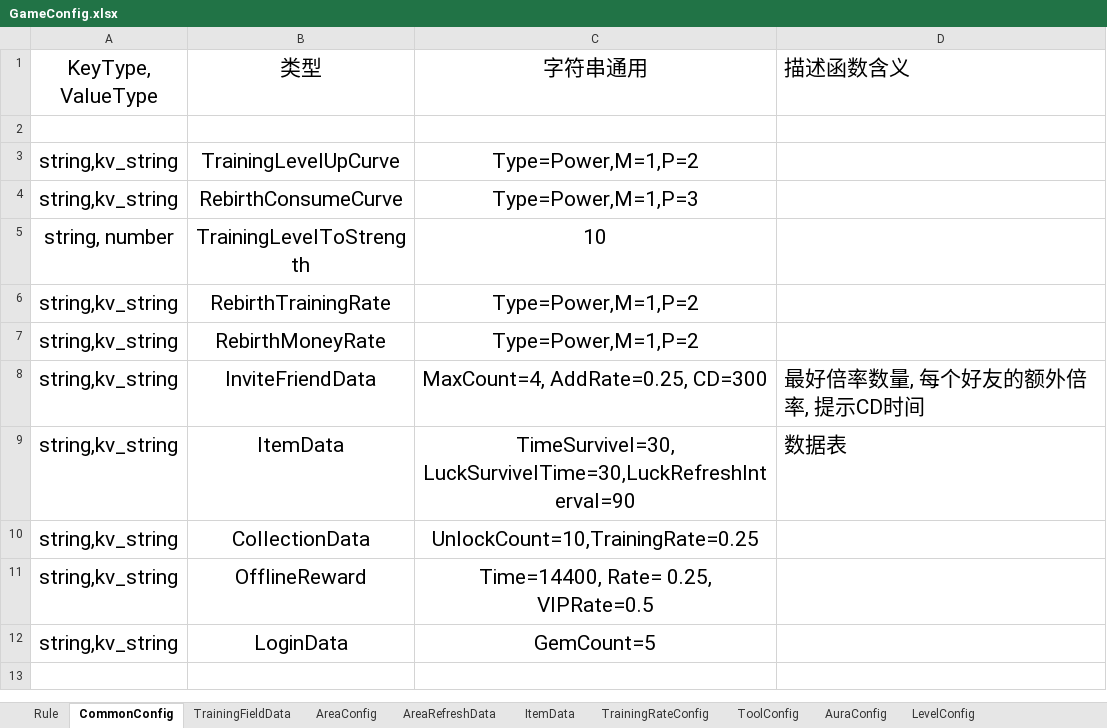
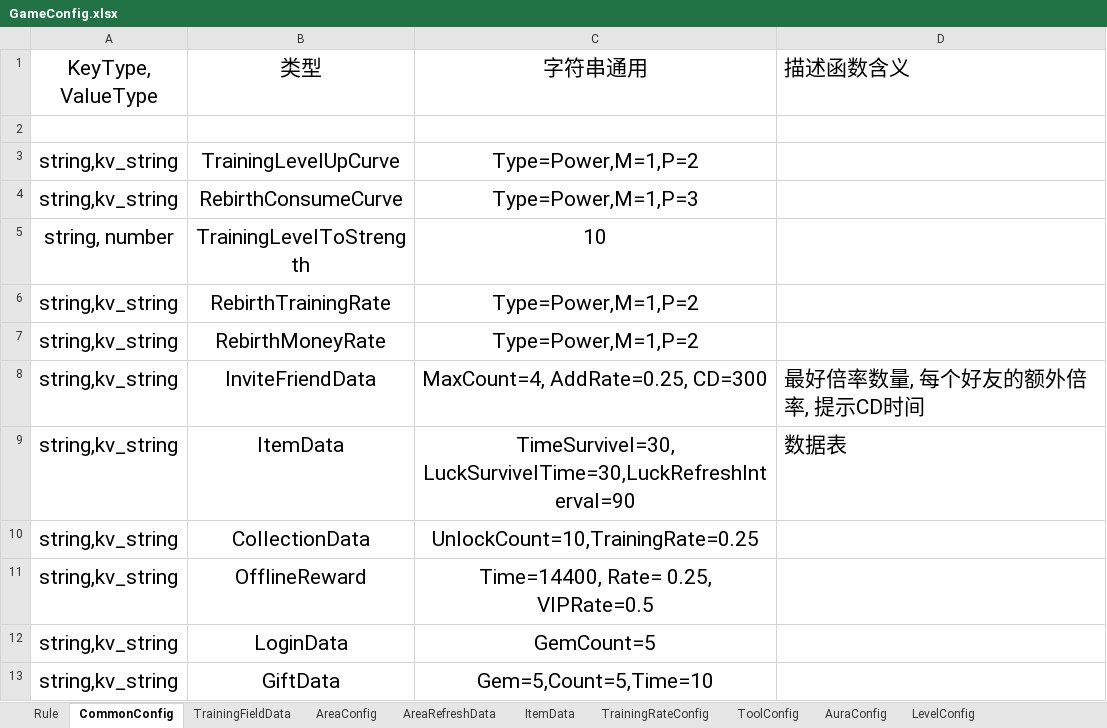
Before and after one commit to Lanransh/Roblox_Y1, an Excel workbook: 配置文档/GameConfig.xlsx, sheet CommonConfig, drawn as a sheet; values as stored, in another font and other column widths than the file's, no borders; the diff names each change by its address in the sheet, - before the commit and + after, or states it on an @@ line.

Commit message:
实现每日在线钻石礼盒并更新场景与界面表现
1. 每日在线礼盒：按 GiftData 累计当天在线时间，每 10 秒解锁一盒，每盒奖励 5 钻石，共 5 档，每天最多 25 钻石；不累计离线时间，未打开礼盒不阻塞后续档位。
2. 礼盒存档与结算：保存在线进度和已领取档位，重登恢复未领取礼盒，离服前补齐在线时间；UTC 跨日清理旧礼盒并重置。服务端校验个人资格、档位、存活、落地时间与距离，通过统一奖励组件发奖并防止重复领取。
3. 礼盒客户端表现：管理多盒交互与跨日清理，奖励改用钻石图标和数量，拾取动画飞向钻石余额图标。
4. 公共小狗显隐：客户端按距离隐藏模型、描边和粒子，靠近后恢复，组件销毁时恢复显示；保留服务端模型和其他玩家的拾取资格。
5. 场景模型：为三个世界新增对应主题的排行榜标题牌；调整 14 个训练场的基座、边框、岩体尺寸与位置，并增加周边碎石。
6. 界面样式：光环商店、图鉴、出售和购买确认界面增加标题渐变并更新背景配色及预览资源。
7. 配置与文档：同步 GameConfig 表格和 Luau 的礼盒参数，新增每日礼盒玩家组件、存档字段和跨日清理协议，更新功能验收清单。

验证：工作区与暂存区 git diff --check 通过；21 个变更 JSON 均可解析；GameConfig.xlsx ZIP/XML 完整性通过，实际单元格变更为 GiftData 参数；10 个相关脚本与 Studio 内容一致，实例类型及服务端入口 RunContext 已核对。
限制：本地未找到 Luau 编译器，未执行语法编译或运行试玩；验收项仍保留未勾选。
排除：Excel 临时锁文件 ~$GameConfig.xlsx 不提交。

```diff
--- a/配置文档/GameConfig.xlsx (sheet CommonConfig)
+++ b/配置文档/GameConfig.xlsx (sheet CommonConfig)
+row 13: string,kv_string | GiftData | Gem=5,Count=5,Time=10
```
Also changed, not shown: 32 other files.
